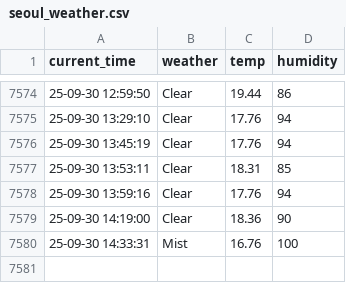
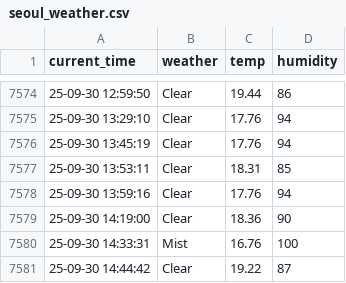
Before and after one commit to namudfe2/seoul_weather, a CSV file: seoul_weather.csv, drawn as a sheet; only a part is shown, gaps mark what is left out.

```diff
--- a/seoul_weather.csv
+++ b/seoul_weather.csv
@@ -7580 +7580,2 @@ current_time,weather,temp,humidity
 25-09-30 14:33:31,Mist,16.76,100
+25-09-30 14:44:42,Clear,19.22,87
```
